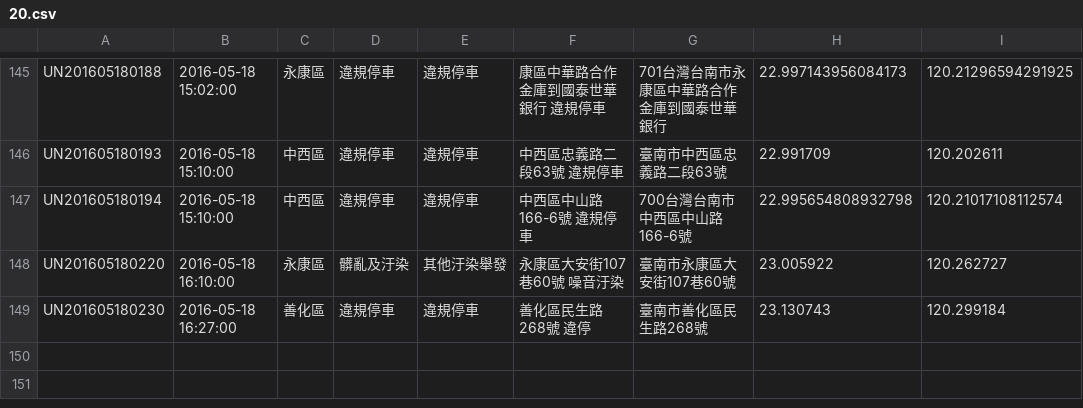
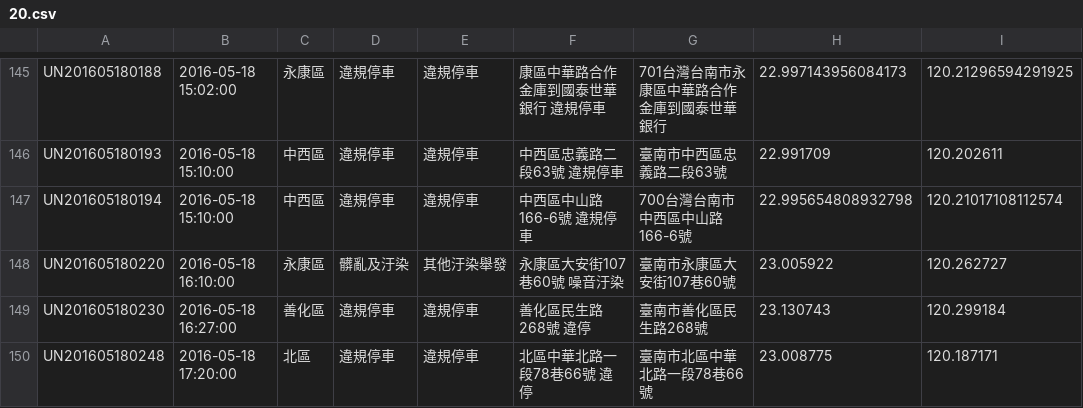
Before and after one commit to kiang/tainan_1999_map, a CSV file: data/2016/20.csv, drawn as a sheet; only a part is shown, gaps mark what is left out.

```diff
--- a/data/2016/20.csv
+++ b/data/2016/20.csv
@@ -149 +149,2 @@ UN201605180220,"2016-05-18 16:10:00",永康區,髒亂及汙染,其他汙染舉
 UN201605180230,"2016-05-18 16:27:00",善化區,違規停車,違規停車,"善化區民生路268號 違停",臺南市善化區民生路268號,23.130743,120.299184
+UN201605180248,"2016-05-18 17:20:00",北區,違規停車,違規停車,"北區中華北路一段78巷66號 違停",臺南市北區中華北路一段78巷66號,23.008775,120.187171
```
Also changed, not shown: 1 other file.
